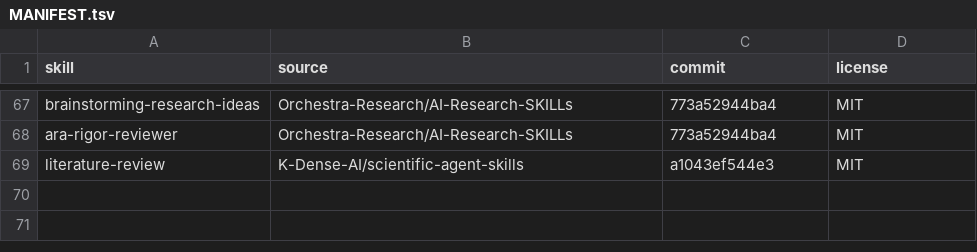
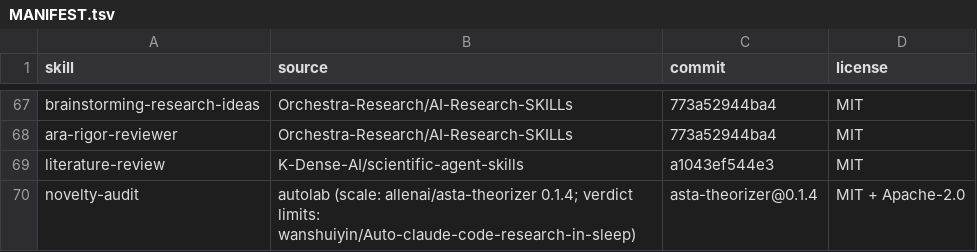
Before and after one commit to liuzhixing411/autolab, a TSV file: core/MANIFEST.tsv, drawn as a sheet; only a part is shown, gaps mark what is left out; the diff names each change by its address in the sheet, - before the commit and + after, or states it on an @@ line.

Commit message:
0.7.0: novelty audits, literature tools, due rules, skills that get used

```diff
--- a/core/MANIFEST.tsv
+++ b/core/MANIFEST.tsv
+row 70: novelty-audit | autolab (scale: allenai/asta-theorizer 0.1.4; verdict limits: wanshuiyin/Auto-claude-code-research-in-sleep) | asta-theorizer@0.1.4 | MIT + Apache-2.0
```
Also changed, not shown: 49 other files.
